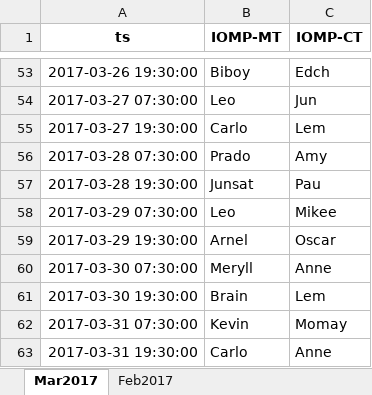
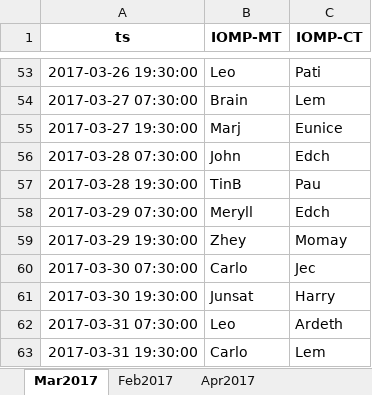
Before and after one commit to merylljv/monitoring, an Excel workbook: MonitoringShift.xlsx, sheet Mar2017, drawn as a sheet; only a part is shown, gaps mark what is left out; values as stored, in another font and other column widths than the file's, no borders; the diff covers the shown part only; the diff names each change by its address in the sheet, - before the commit and + after, or states it on an @@ line.

```diff
--- a/MonitoringShift.xlsx (sheet Mar2017)
+++ b/MonitoringShift.xlsx (sheet Mar2017)
+sheet tab: Apr2017
-B53 (IOMP-MT): Biboy
+B53 (IOMP-MT): Leo
-C53 (IOMP-CT): Edch
+C53 (IOMP-CT): Pati
-B54 (IOMP-MT): Leo
+B54 (IOMP-MT): Brain
-C54 (IOMP-CT): Jun
+C54 (IOMP-CT): Lem
-B55 (IOMP-MT): Carlo
+B55 (IOMP-MT): Marj
-C55 (IOMP-CT): Lem
+C55 (IOMP-CT): Eunice
-B56 (IOMP-MT): Prado
+B56 (IOMP-MT): John
-C56 (IOMP-CT): Amy
+C56 (IOMP-CT): Edch
-B57 (IOMP-MT): Junsat
+B57 (IOMP-MT): TinB
-B58 (IOMP-MT): Leo
+B58 (IOMP-MT): Meryll
-C58 (IOMP-CT): Mikee
+C58 (IOMP-CT): Edch
-B59 (IOMP-MT): Arnel
+B59 (IOMP-MT): Zhey
-C59 (IOMP-CT): Oscar
+C59 (IOMP-CT): Momay
-B60 (IOMP-MT): Meryll
+B60 (IOMP-MT): Carlo
-C60 (IOMP-CT): Anne
+C60 (IOMP-CT): Jec
-B61 (IOMP-MT): Brain
+B61 (IOMP-MT): Junsat
-C61 (IOMP-CT): Lem
+C61 (IOMP-CT): Harry
-B62 (IOMP-MT): Kevin
+B62 (IOMP-MT): Leo
-C62 (IOMP-CT): Momay
+C62 (IOMP-CT): Ardeth
-C63 (IOMP-CT): Anne
+C63 (IOMP-CT): Lem
```
Also changed, not shown: 94 edited cells elsewhere in this sheet, 2 other files.
